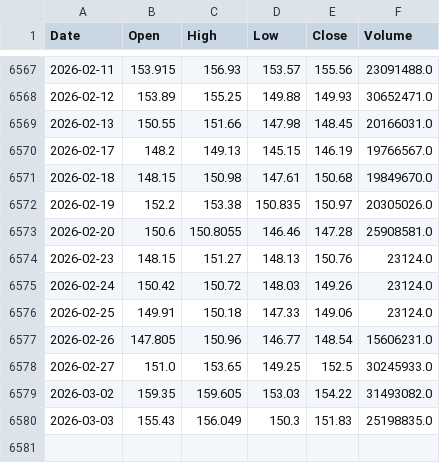
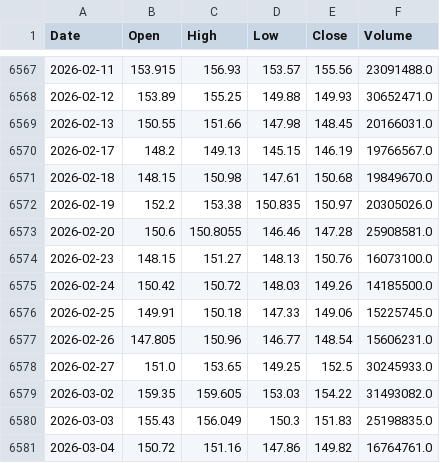
Before and after one commit to NewCity250/Finance-Data-Gathering-Agent, a CSV file: data/XOM_prices.csv, drawn as a sheet; only a part is shown, gaps mark what is left out.

Commit message:
Update data

```diff
--- a/data/XOM_prices.csv
+++ b/data/XOM_prices.csv
@@ -6573,5 +6573,5 @@ Date,Open,High,Low,Close,Volume
 2026-02-20,150.6,150.8055,146.46,147.28,25908581.0
-2026-02-23,148.15,151.27,148.13,150.76,23124.0
-2026-02-24,150.42,150.72,148.03,149.26,23124.0
-2026-02-25,149.91,150.18,147.33,149.06,23124.0
+2026-02-23,148.15,151.27,148.13,150.76,16073100.0
+2026-02-24,150.42,150.72,148.03,149.26,14185500.0
+2026-02-25,149.91,150.18,147.33,149.06,15225745.0
 2026-02-26,147.805,150.96,146.77,148.54,15606231.0
@@ -6580 +6580,2 @@ Date,Open,High,Low,Close,Volume
 2026-03-03,155.43,156.049,150.3,151.83,25198835.0
+2026-03-04,150.72,151.16,147.86,149.82,16764761.0
```
Also changed, not shown: data/CVX_prices.csv.
